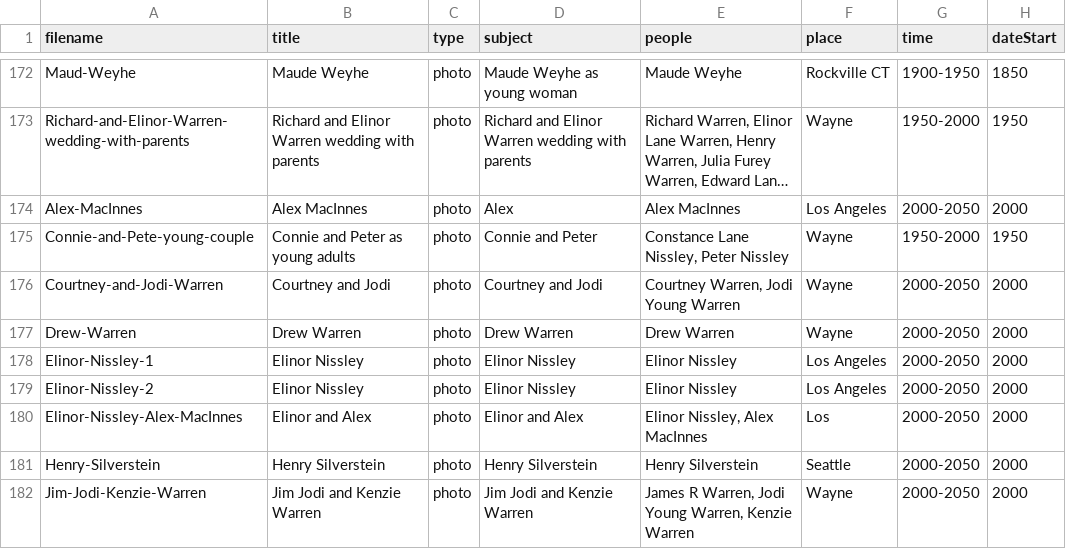
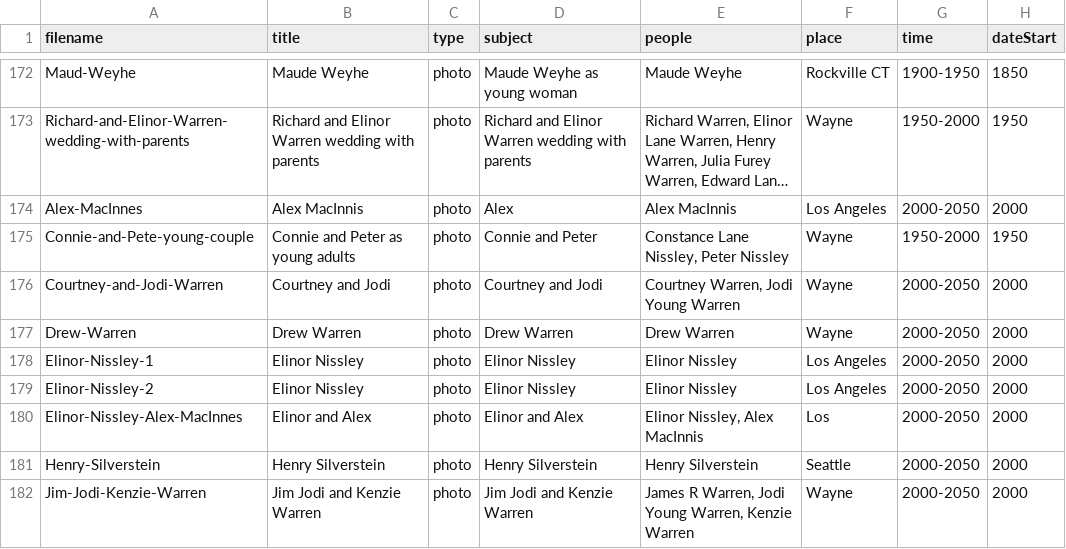
Before and after one commit to christiewarren/familySite, a CSV file: fam-archive-app/src/data/imageSheetData.csv, drawn as a sheet; only a part is shown, gaps mark what is left out; long unchanged cells end in …; the diff names each change by its address in the sheet, - before the commit and + after, or states it on an @@ line.

Commit message:
alex name spelling

```diff
--- a/fam-archive-app/src/data/imageSheetData.csv
+++ b/fam-archive-app/src/data/imageSheetData.csv
-B174 (title): Alex MacInnes
+B174 (title): Alex MacInnis
-E174 (people): Alex MacInnes
+E174 (people): Alex MacInnis
-E180 (people): Elinor Nissley, Alex MacInnes
+E180 (people): Elinor Nissley, Alex MacInnis
```
Also changed, not shown: fam-archive-app/src/data/peopleSheetData.csv, 2 other files.
